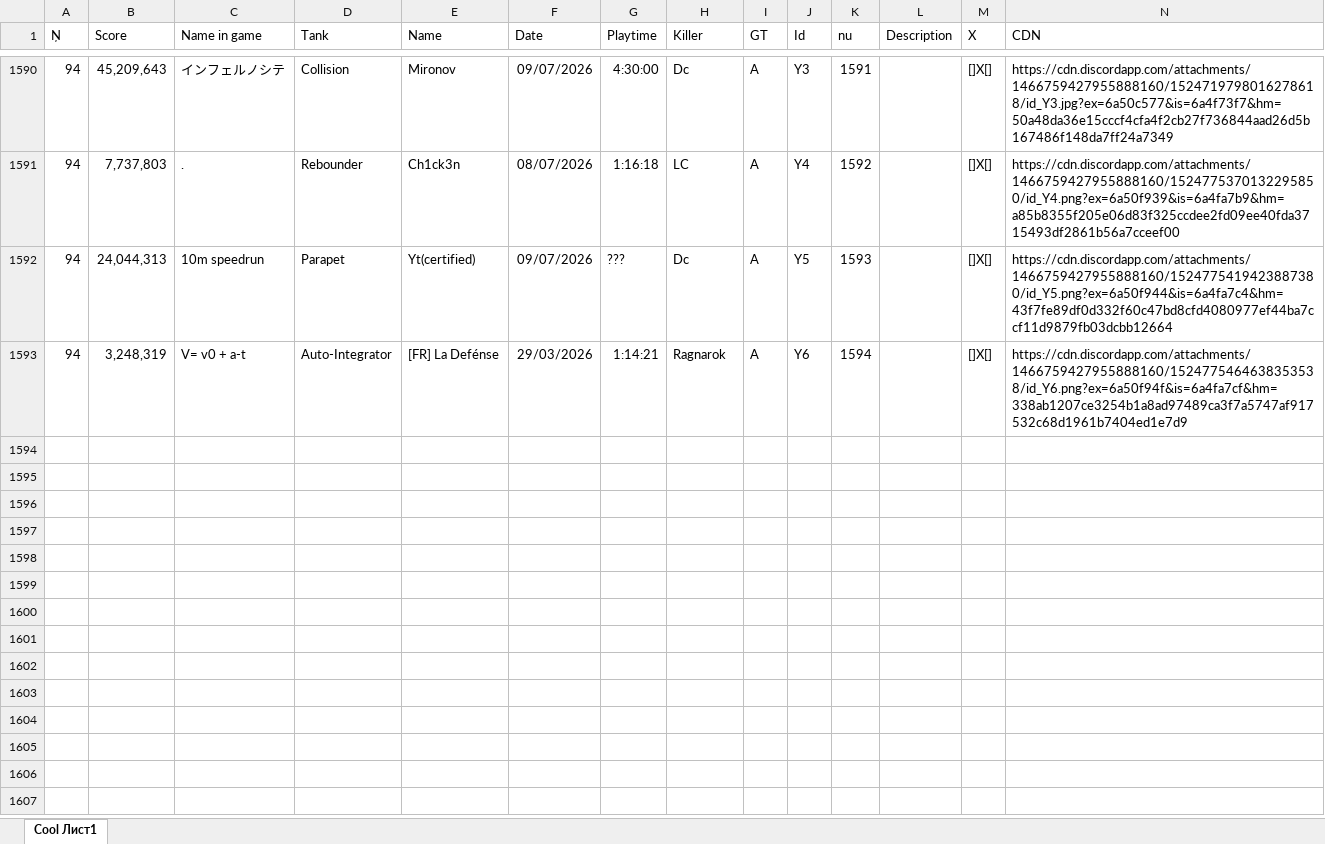
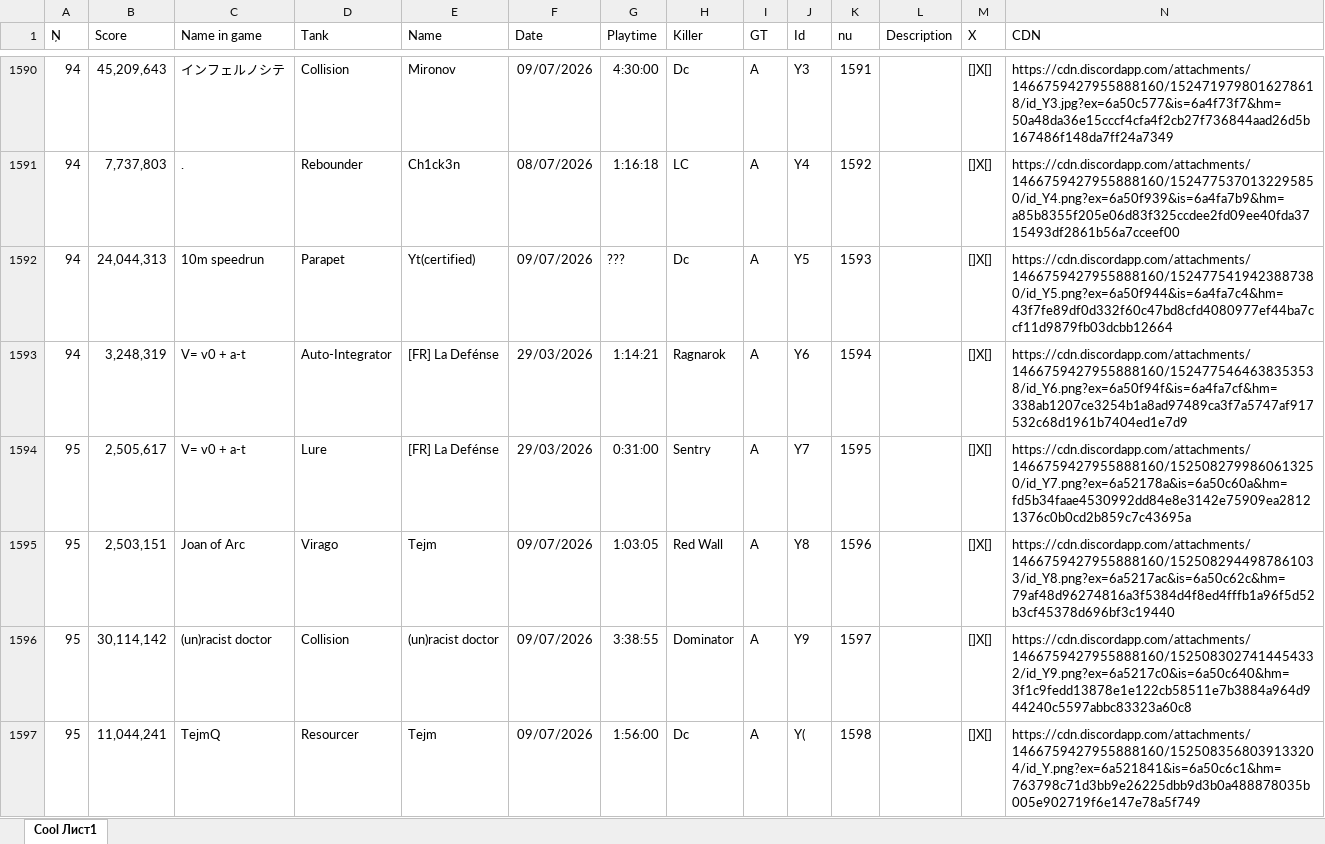
Before and after one commit to Tejmq/OlympusBot, an Excel workbook: data/Olympus.xlsx, sheet Cool Лист1, drawn as a sheet; only a part is shown, gaps mark what is left out; values as stored, in another font and other column widths than the file's, no borders; the diff covers the shown part only; the diff names each change by its address in the sheet, - before the commit and + after, or states it on an @@ line.

Commit message:
Add files via upload

```diff
--- a/data/Olympus.xlsx (sheet Cool Лист1)
+++ b/data/Olympus.xlsx (sheet Cool Лист1)
+row 1594: 95 | 2,505,617 | V= v0 + a-t | Lure | [FR] La Defénse | 29/03/2026 | 0:31:00 | Sentry | A | Y7 | 1595 |  | []X[] | https://cdn.discordapp.com/attachments/1466759427955888160/1525082799860613250/id_Y7.png?ex=6a52178a&is=6a50c60a&hm=fd5b34faae4530992dd84e8e3142e75909ea28121376c0b0cd2b859c7c43695a
+row 1595: 95 | 2,503,151 | Joan of Arc | Virago | Tejm | 09/07/2026 | 1:03:05 | Red Wall | A | Y8 | 1596 |  | []X[] | https://cdn.discordapp.com/attachments/1466759427955888160/1525082944987861033/id_Y8.png?ex=6a5217ac&is=6a50c62c&hm=79af48d96274816a3f5384d4f8ed4fffb1a96f5d52b3cf45378d696bf3c19440
+row 1596: 95 | 30,114,142 | (un)racist doctor | Collision | (un)racist doctor | 09/07/2026 | 3:38:55 | Dominator | A | Y9 | 1597 |  | []X[] | https://cdn.discordapp.com/attachments/1466759427955888160/1525083027414454332/id_Y9.png?ex=6a5217c0&is=6a50c640&hm=3f1c9fedd13878e1e122cb58511e7b3884a964d944240c5597abbc83323a60c8
+row 1597: 95 | 11,044,241 | TejmQ | Resourcer | Tejm | 09/07/2026 | 1:56:00 | Dc | A | Y( | 1598 |  | []X[] | https://cdn.discordapp.com/attachments/1466759427955888160/1525083568039133204/id_Y.png?ex=6a521841&is=6a50c6c1&hm=763798c71d3bb9e26225dbb9d3b0a488878035b005e902719f6e147e78a5f749
```
Also changed, not shown: 4 added rows elsewhere in this sheet.
